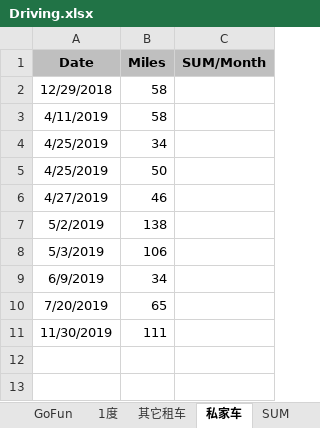
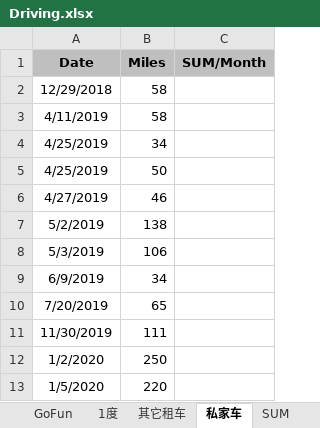
Before and after one commit to pure-study/misc, an Excel workbook: src/main/resources/Driving.xlsx, sheet 私家车, drawn as a sheet; values as stored, in another font and other column widths than the file's, no borders; the diff names each change by its address in the sheet, - before the commit and + after, or states it on an @@ line.

Commit message:
tag

```diff
--- a/src/main/resources/Driving.xlsx (sheet 私家车)
+++ b/src/main/resources/Driving.xlsx (sheet 私家车)
+row 12: 1/2/2020 | 250
+row 13: 1/5/2020 | 220
```
Also changed, not shown: sheet SUM.
